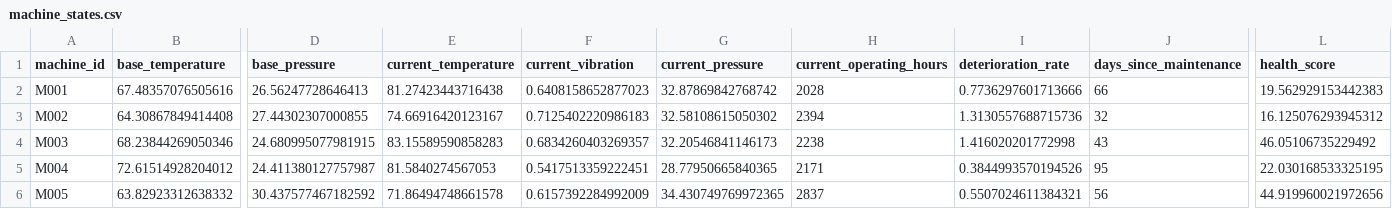
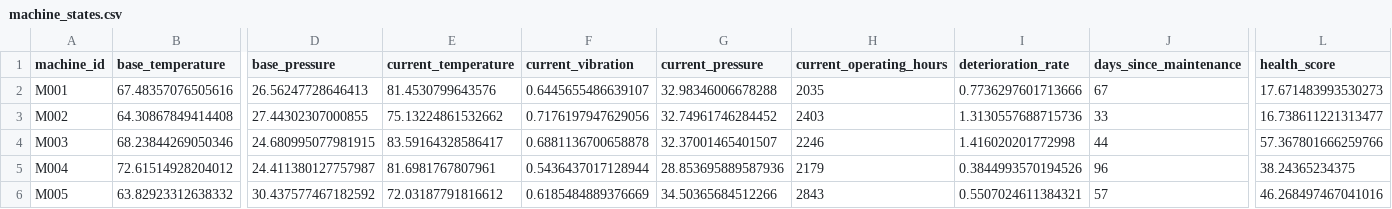
Before and after one commit to fayizafarooq/predictive-maintenance, a CSV file: notebooks/machine_states.csv, drawn as a sheet; only a part is shown, gaps mark what is left out; the diff covers the shown part only; the diff names each change by its address in the sheet, - before the commit and + after, or states it on an @@ line.

```diff
--- a/notebooks/machine_states.csv
+++ b/notebooks/machine_states.csv
-E2 (current_temperature): 81.27423443716438
+E2 (current_temperature): 81.4530799643576
-F2 (current_vibration): 0.6408158652877023
+F2 (current_vibration): 0.6445655486639107
-G2 (current_pressure): 32.87869842768742
+G2 (current_pressure): 32.98346006678288
-H2 (current_operating_hours): 2028
+H2 (current_operating_hours): 2035
-J2 (days_since_maintenance): 66
+J2 (days_since_maintenance): 67
-L2 (health_score): 19.562929153442383
+L2 (health_score): 17.671483993530273
-E3 (current_temperature): 74.66916420123167
+E3 (current_temperature): 75.13224861532662
-F3 (current_vibration): 0.7125402220986183
+F3 (current_vibration): 0.7176197947629056
-G3 (current_pressure): 32.58108615050302
+G3 (current_pressure): 32.74961746284452
-H3 (current_operating_hours): 2394
+H3 (current_operating_hours): 2403
-J3 (days_since_maintenance): 32
+J3 (days_since_maintenance): 33
-L3 (health_score): 16.125076293945312
+L3 (health_score): 16.738611221313477
-E4 (current_temperature): 83.15589590858283
+E4 (current_temperature): 83.59164328586417
-F4 (current_vibration): 0.6834260403269357
+F4 (current_vibration): 0.6881136700658878
-G4 (current_pressure): 32.20546841146173
+G4 (current_pressure): 32.37001465401507
-H4 (current_operating_hours): 2238
+H4 (current_operating_hours): 2246
-J4 (days_since_maintenance): 43
+J4 (days_since_maintenance): 44
-L4 (health_score): 46.05106735229492
+L4 (health_score): 57.367801666259766
-E5 (current_temperature): 81.5840274567053
+E5 (current_temperature): 81.6981767807961
-F5 (current_vibration): 0.5417513359222451
+F5 (current_vibration): 0.5436437017128944
-G5 (current_pressure): 28.77950665840365
+G5 (current_pressure): 28.853695889587936
-H5 (current_operating_hours): 2171
+H5 (current_operating_hours): 2179
-J5 (days_since_maintenance): 95
+J5 (days_since_maintenance): 96
-L5 (health_score): 22.030168533325195
+L5 (health_score): 38.24365234375
-E6 (current_temperature): 71.86494748661578
+E6 (current_temperature): 72.03187791816612
-F6 (current_vibration): 0.6157392284992009
+F6 (current_vibration): 0.6185484889376669
-G6 (current_pressure): 34.430749769972365
+G6 (current_pressure): 34.50365684512266
-H6 (current_operating_hours): 2837
+H6 (current_operating_hours): 2843
-J6 (days_since_maintenance): 56
+J6 (days_since_maintenance): 57
-L6 (health_score): 44.919960021972656
+L6 (health_score): 46.268497467041016
```
Also changed, not shown: 148 edited cells elsewhere in this file, notebooks/equipment_failure_predictions.csv, 1 other file.
